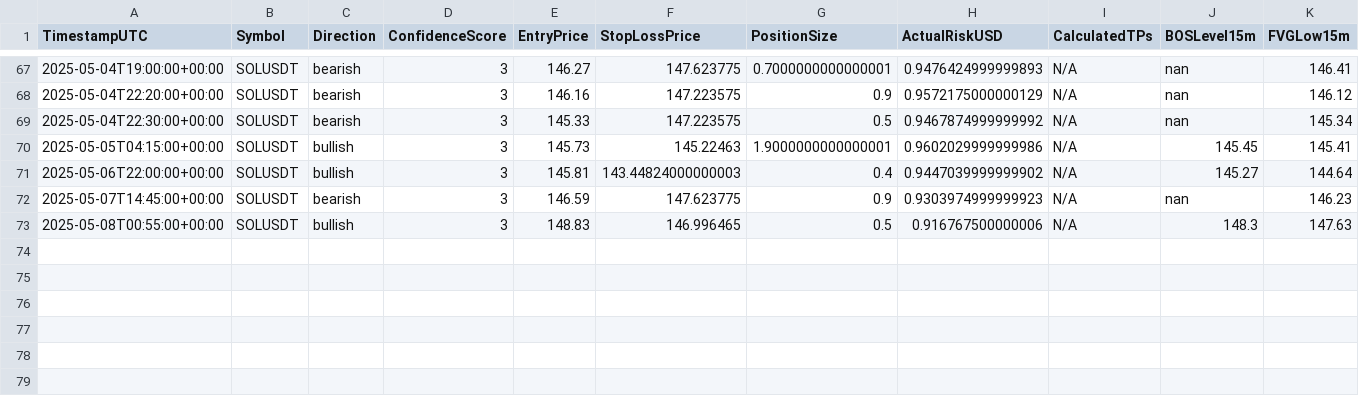
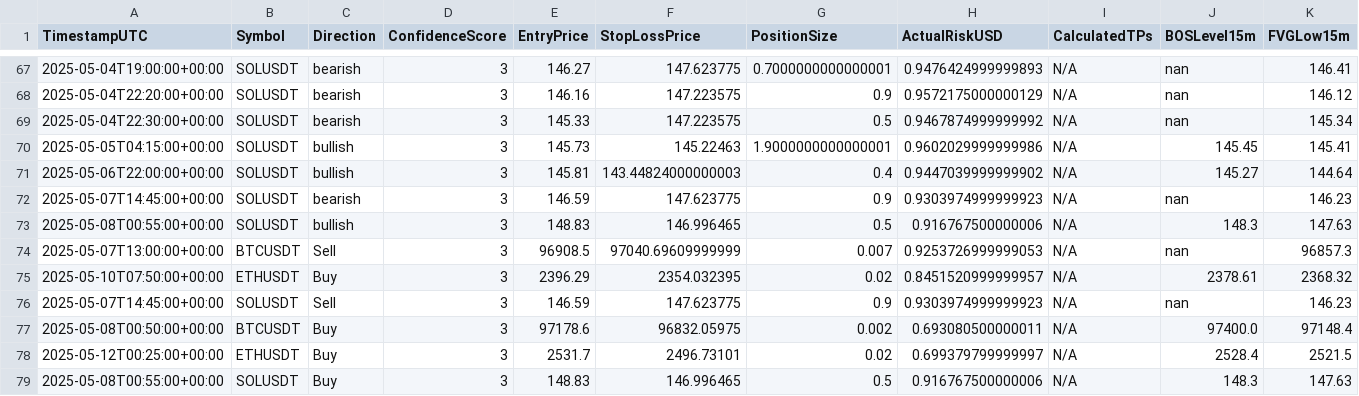
Before and after one commit to niomartinez/bybit_bot, a CSV file: logs/trade_journal.csv, drawn as a sheet; only a part is shown, gaps mark what is left out; rows hold the shown columns only; the diff names each change by its address in the sheet, - before the commit and + after, or states it on an @@ line.

```diff
--- a/logs/trade_journal.csv
+++ b/logs/trade_journal.csv
+row 74: 2025-05-07T13:00:00+00:00 | BTCUSDT | Sell | 3 | 96908.5 | 97040.69609999999 | 0.007 | 0.9253726999999053 | N/A | nan | 96857.3
+row 75: 2025-05-10T07:50:00+00:00 | ETHUSDT | Buy | 3 | 2396.29 | 2354.032395 | 0.02 | 0.8451520999999957 | N/A | 2378.61 | 2368.32
+row 76: 2025-05-07T14:45:00+00:00 | SOLUSDT | Sell | 3 | 146.59 | 147.623775 | 0.9 | 0.9303974999999923 | N/A | nan | 146.23
+row 77: 2025-05-08T00:50:00+00:00 | BTCUSDT | Buy | 3 | 97178.6 | 96832.05975 | 0.002 | 0.693080500000011 | N/A | 97400.0 | 97148.4
+row 78: 2025-05-12T00:25:00+00:00 | ETHUSDT | Buy | 3 | 2531.7 | 2496.73101 | 0.02 | 0.699379799999997 | N/A | 2528.4 | 2521.5
+row 79: 2025-05-08T00:55:00+00:00 | SOLUSDT | Buy | 3 | 148.83 | 146.996465 | 0.5 | 0.916767500000006 | N/A | 148.3 | 147.63
```
Also changed, not shown: 9 other files.
